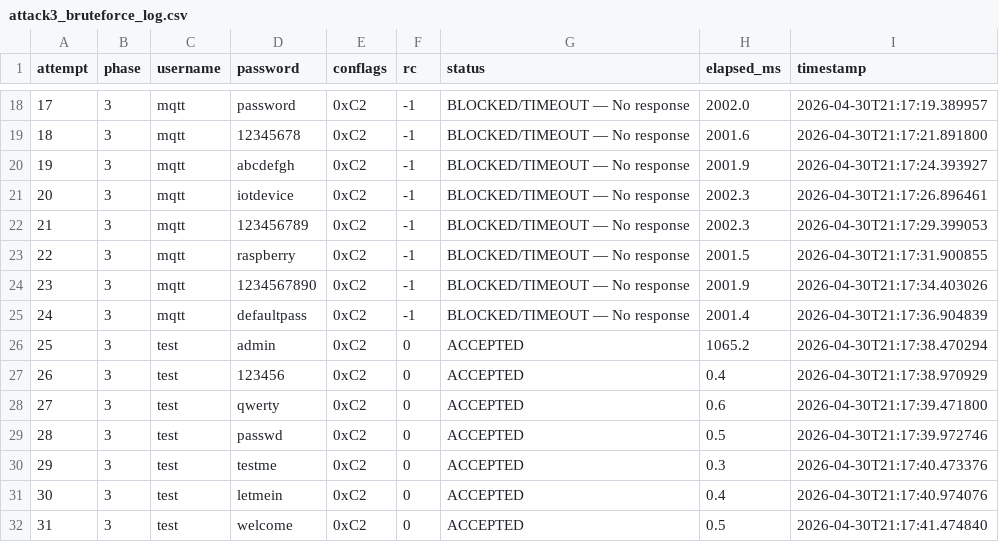
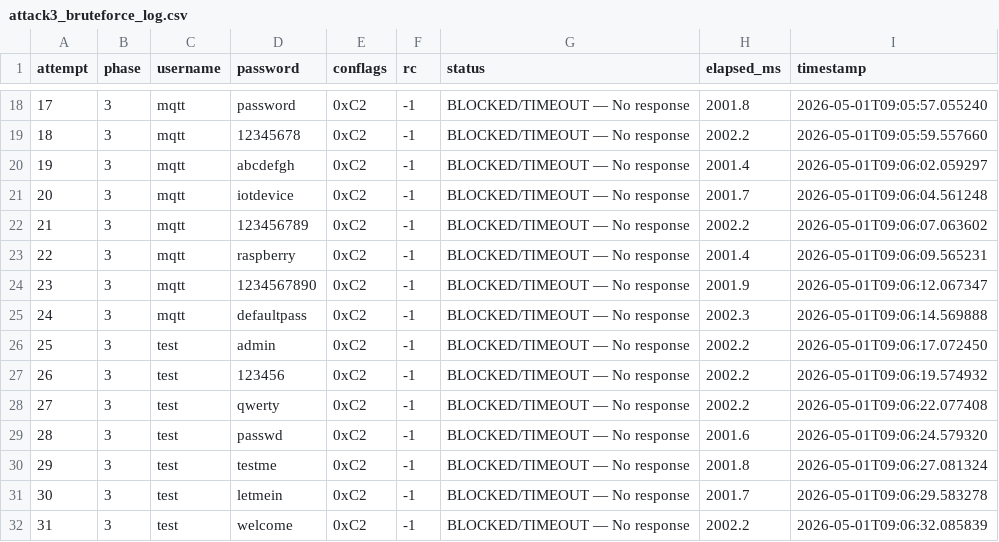
Before and after one commit to DuyNguyen25092004/SDN--IoT-IDS-, a CSV file: Part2/attack3_bruteforce_log.csv, drawn as a sheet; only a part is shown, gaps mark what is left out; the diff covers the shown part only.

```diff
--- a/Part2/attack3_bruteforce_log.csv
+++ b/Part2/attack3_bruteforce_log.csv
@@ -18,15 +18,15 @@ attempt,phase,username,password,conflags,rc,status,elapsed_ms,timestamp
-17,3,mqtt,password,0xC2,-1,BLOCKED/TIMEOUT — No response,2002.0,2026-04-30T21:17:19.389957
-18,3,mqtt,12345678,0xC2,-1,BLOCKED/TIMEOUT — No response,2001.6,2026-04-30T21:17:21.891800
-19,3,mqtt,abcdefgh,0xC2,-1,BLOCKED/TIMEOUT — No response,2001.9,2026-04-30T21:17:24.393927
-20,3,mqtt,iotdevice,0xC2,-1,BLOCKED/TIMEOUT — No response,2002.3,2026-04-30T21:17:26.896461
-21,3,mqtt,123456789,0xC2,-1,BLOCKED/TIMEOUT — No response,2002.3,2026-04-30T21:17:29.399053
-22,3,mqtt,raspberry,0xC2,-1,BLOCKED/TIMEOUT — No response,2001.5,2026-04-30T21:17:31.900855
-23,3,mqtt,1234567890,0xC2,-1,BLOCKED/TIMEOUT — No response,2001.9,2026-04-30T21:17:34.403026
-24,3,mqtt,defaultpass,0xC2,-1,BLOCKED/TIMEOUT — No response,2001.4,2026-04-30T21:17:36.904839
-25,3,test,admin,0xC2,0,ACCEPTED,1065.2,2026-04-30T21:17:38.470294
-26,3,test,123456,0xC2,0,ACCEPTED,0.4,2026-04-30T21:17:38.970929
-27,3,test,qwerty,0xC2,0,ACCEPTED,0.6,2026-04-30T21:17:39.471800
-28,3,test,passwd,0xC2,0,ACCEPTED,0.5,2026-04-30T21:17:39.972746
-29,3,test,testme,0xC2,0,ACCEPTED,0.3,2026-04-30T21:17:40.473376
-30,3,test,letmein,0xC2,0,ACCEPTED,0.4,2026-04-30T21:17:40.974076
-31,3,test,welcome,0xC2,0,ACCEPTED,0.5,2026-04-30T21:17:41.474840
+17,3,mqtt,password,0xC2,-1,BLOCKED/TIMEOUT — No response,2001.8,2026-05-01T09:05:57.055240
+18,3,mqtt,12345678,0xC2,-1,BLOCKED/TIMEOUT — No response,2002.2,2026-05-01T09:05:59.557660
+19,3,mqtt,abcdefgh,0xC2,-1,BLOCKED/TIMEOUT — No response,2001.4,2026-05-01T09:06:02.059297
+20,3,mqtt,iotdevice,0xC2,-1,BLOCKED/TIMEOUT — No response,2001.7,2026-05-01T09:06:04.561248
+21,3,mqtt,123456789,0xC2,-1,BLOCKED/TIMEOUT — No response,2002.2,2026-05-01T09:06:07.063602
+22,3,mqtt,raspberry,0xC2,-1,BLOCKED/TIMEOUT — No response,2001.4,2026-05-01T09:06:09.565231
+23,3,mqtt,1234567890,0xC2,-1,BLOCKED/TIMEOUT — No response,2001.9,2026-05-01T09:06:12.067347
+24,3,mqtt,defaultpass,0xC2,-1,BLOCKED/TIMEOUT — No response,2002.3,2026-05-01T09:06:14.569888
+25,3,test,admin,0xC2,-1,BLOCKED/TIMEOUT — No response,2002.2,2026-05-01T09:06:17.072450
+26,3,test,123456,0xC2,-1,BLOCKED/TIMEOUT — No response,2002.2,2026-05-01T09:06:19.574932
+27,3,test,qwerty,0xC2,-1,BLOCKED/TIMEOUT — No response,2002.2,2026-05-01T09:06:22.077408
+28,3,test,passwd,0xC2,-1,BLOCKED/TIMEOUT — No response,2001.6,2026-05-01T09:06:24.579320
+29,3,test,testme,0xC2,-1,BLOCKED/TIMEOUT — No response,2001.8,2026-05-01T09:06:27.081324
+30,3,test,letmein,0xC2,-1,BLOCKED/TIMEOUT — No response,2001.7,2026-05-01T09:06:29.583278
+31,3,test,welcome,0xC2,-1,BLOCKED/TIMEOUT — No response,2002.2,2026-05-01T09:06:32.085839
```
Also changed, not shown: 56 edited cells elsewhere in this file, 46 other files.
